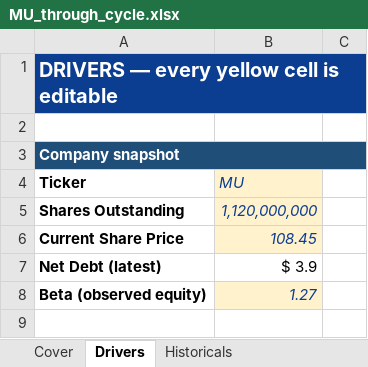
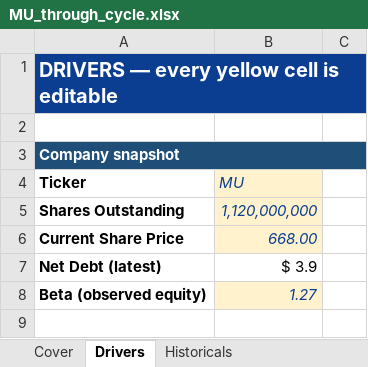
Before and after one commit to Keyvaniath/bpleone-site, an Excel workbook: assets/toolkit/MU_through_cycle.xlsx, sheet Drivers, drawn as a sheet; only a part is shown; values as stored, in another font and other column widths than the file's, no borders; the diff names each change by its address in the sheet, - before the commit and + after, or states it on an @@ line.

```diff
--- a/assets/toolkit/MU_through_cycle.xlsx (sheet Drivers)
+++ b/assets/toolkit/MU_through_cycle.xlsx (sheet Drivers)
-B6 (MU): 108.45
+B6 (MU): 668.00
```
Also changed, not shown: sheet Cover, assets/toolkit/MU_ai_cycle.xlsx, 13 other files.
